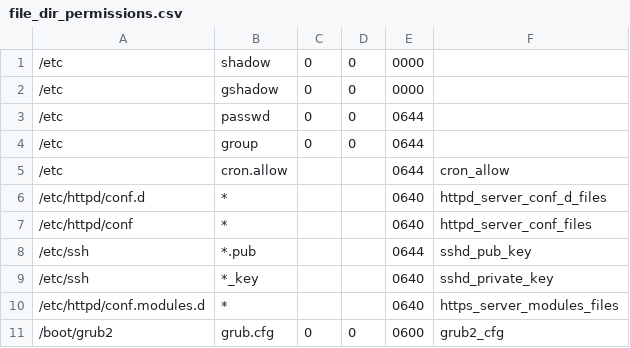
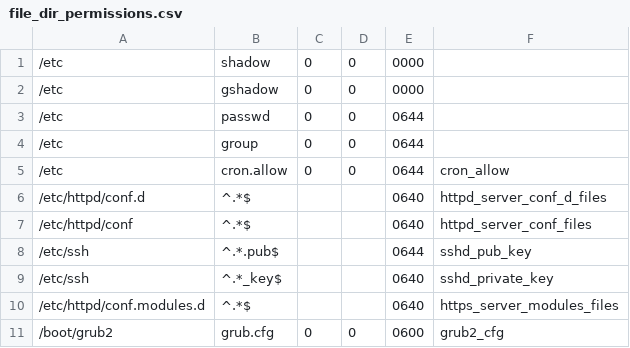
Before and after one commit to svet-se/content, a CSV file: fedora/templates/csv/file_dir_permissions.csv, drawn as a sheet.

Commit message:
Fix file_permissions generation
- Add ANSIBLE template for handling file permissions with regex
- Fix regex in corresponding file_dir_permissions.csv files. Regex was incorrectly entered.
- Fixes #3601
- Fixes #3525

```diff
--- a/fedora/templates/csv/file_dir_permissions.csv
+++ b/fedora/templates/csv/file_dir_permissions.csv
@@ -4,8 +4,8 @@
 /etc,group,0,0,0644
-/etc,cron.allow,,,0644,cron_allow
-/etc/httpd/conf.d,*,,,0640,httpd_server_conf_d_files
-/etc/httpd/conf,*,,,0640,httpd_server_conf_files
-/etc/ssh,*.pub,,,0644,sshd_pub_key
-/etc/ssh,*_key,,,0640,sshd_private_key
-/etc/httpd/conf.modules.d,*,,,0640,https_server_modules_files
+/etc,cron.allow,0,0,0644,cron_allow
+/etc/httpd/conf.d,^.*$,,,0640,httpd_server_conf_d_files
+/etc/httpd/conf,^.*$,,,0640,httpd_server_conf_files
+/etc/ssh,^.*.pub$,,,0644,sshd_pub_key
+/etc/ssh,^.*_key$,,,0640,sshd_private_key
+/etc/httpd/conf.modules.d,^.*$,,,0640,https_server_modules_files
 /boot/grub2,grub.cfg,0,0,0600,grub2_cfg
```
Also changed, not shown: ocp3/templates/csv/file_dir_permissions.csv, rhel6/templates/csv/file_dir_permissions.csv, 4 other files.
